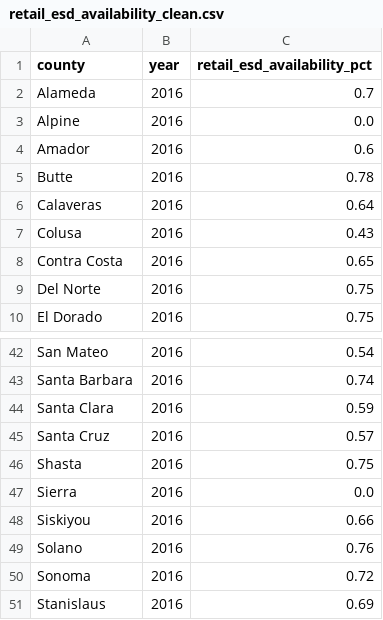
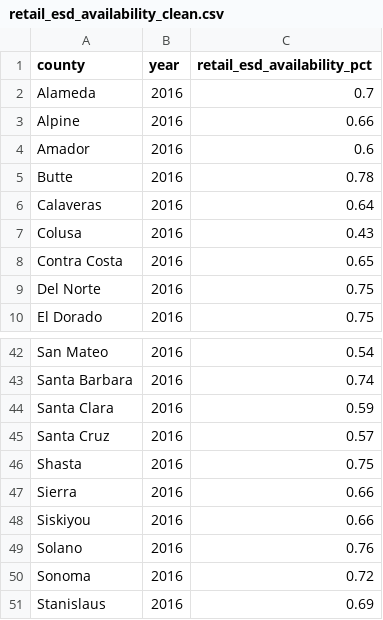
Before and after one commit to ucd-cosmos-data/26-the-data-miners-analysis, a CSV file: disease_data/data/interim/retail_esd_availability_clean.csv, drawn as a sheet; only a part is shown, gaps mark what is left out.

```diff
--- a/disease_data/data/interim/retail_esd_availability_clean.csv
+++ b/disease_data/data/interim/retail_esd_availability_clean.csv
@@ -2,3 +2,3 @@ county,year,retail_esd_availability_pct
 Alameda,2016,0.7
-Alpine,2016,0.0
+Alpine,2016,0.66
 Amador,2016,0.6
@@ -46,3 +46,3 @@ Santa Cruz,2016,0.57
 Shasta,2016,0.75
-Sierra,2016,0.0
+Sierra,2016,0.66
 Siskiyou,2016,0.66
```
Also changed, not shown: disease_data/data/processed/ca_county_copd_retail_esd_merged.csv, 1 other file.
